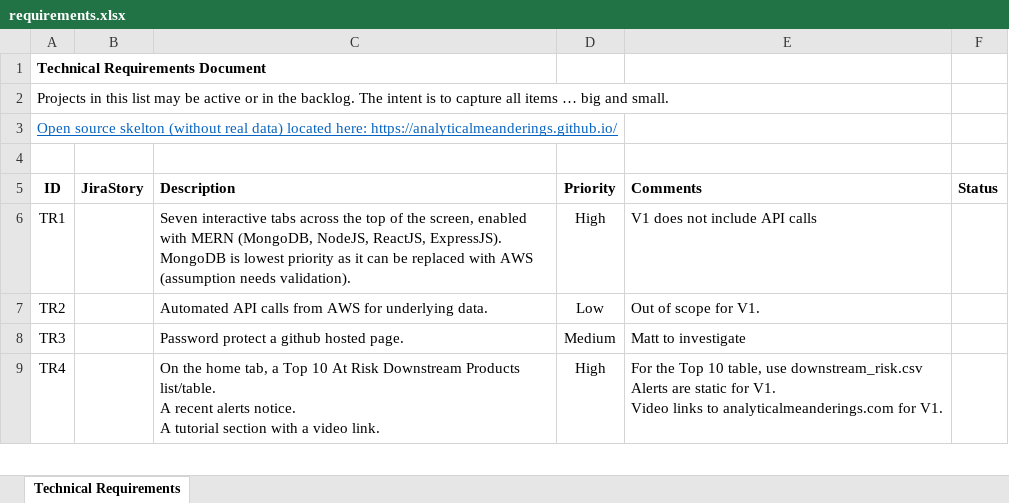
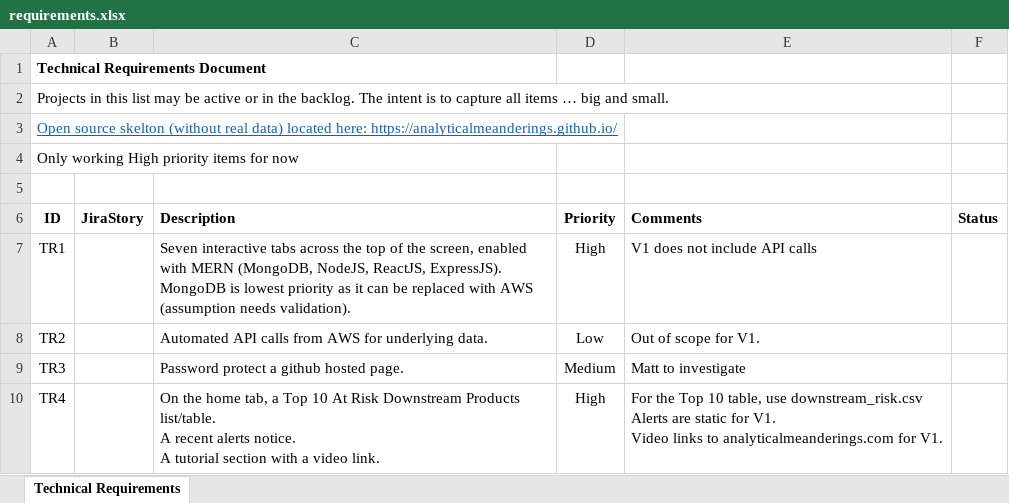
Before and after one commit to analyticalmeanderings/analyticalmeanderings.github.io, an Excel workbook: requirements.xlsx, sheet Technical Requirements, drawn as a sheet; only a part is shown; values as stored, in another font and other column widths than the file's, no borders; table styles not drawn; the diff names each change by its address in the sheet, - before the commit and + after, or states it on an @@ line.

```diff
--- a/requirements.xlsx (sheet Technical Requirements)
+++ b/requirements.xlsx (sheet Technical Requirements)
+row 4: Only working High priority items for now
```
Also changed, not shown: 2 other files.
